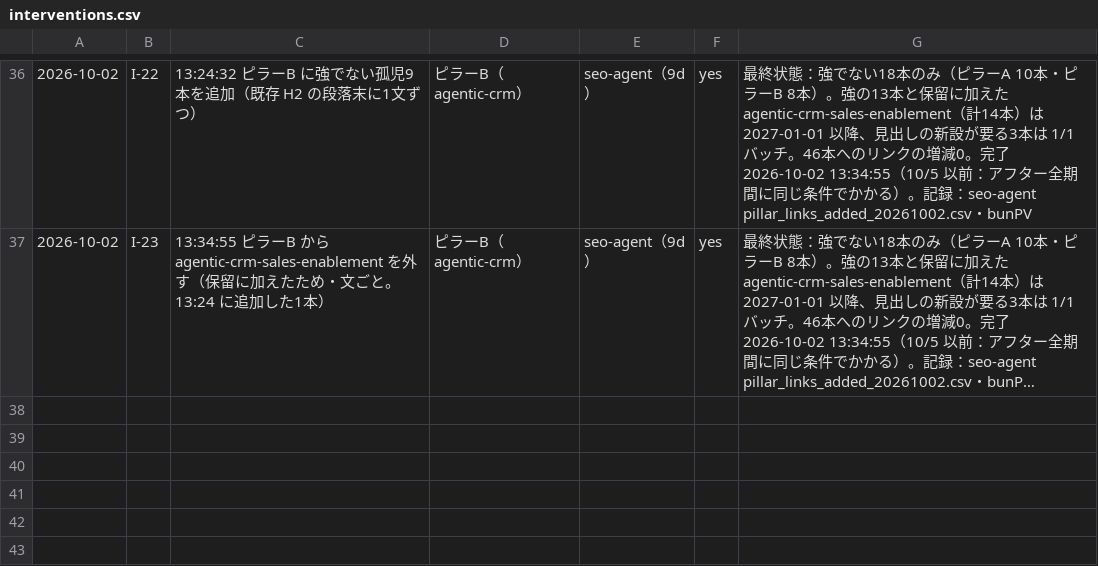
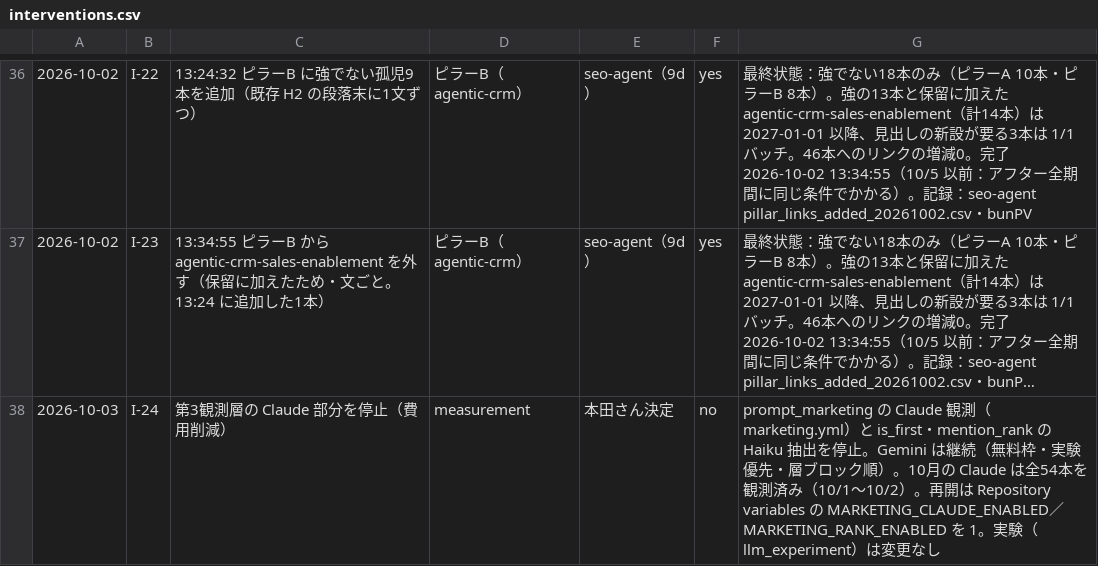
Before and after one commit to Honda-43/crosscom-llmo-dashboard, a CSV file: output/interventions.csv, drawn as a sheet; only a part is shown, gaps mark what is left out; long unchanged cells end in …; the diff names each change by its address in the sheet, - before the commit and + after, or states it on an @@ line.

```diff
--- a/output/interventions.csv
+++ b/output/interventions.csv
+row 38: 2026-10-03 | I-24 | 第3観測層の Claude 部分を停止（費用削減） | measurement | 本田さん決定 | no | prompt_marketing の Claude 観測（marketing.yml）と is_first・mention_rank の Haiku 抽出を停止。Gemini は継続（無料枠・実験優先・層ブロック順）。10月の Claude は全54本を観測済み（10/1〜10/2）。再開は Repository variables の MARKETING_CLAUDE_ENABLED／MARKETING_RANK_ENABLED を 1。実験（llm_experiment）は変更なし
```
Also changed, not shown: 11 other files.
